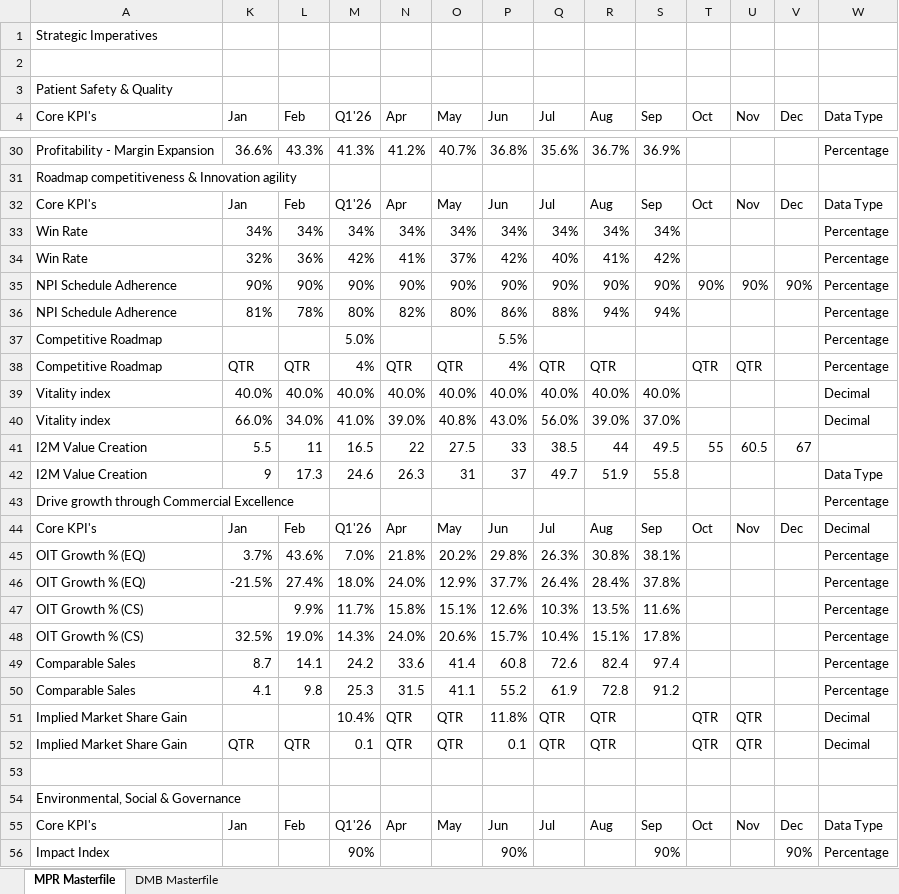
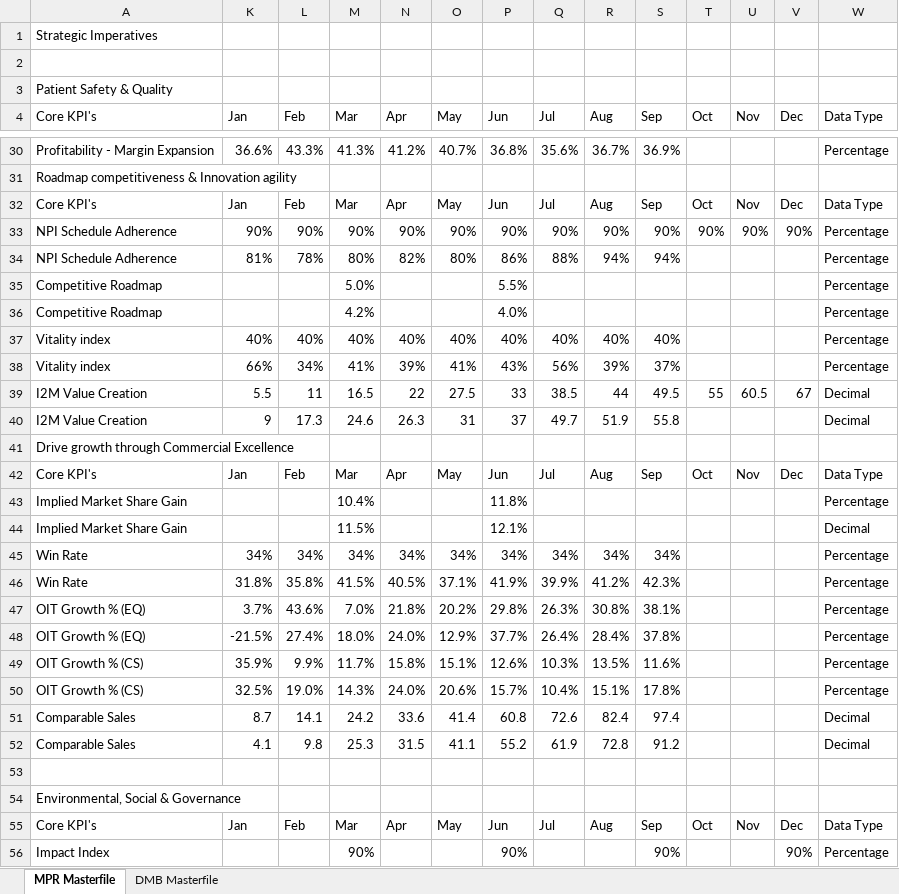
Before and after one commit to pratibha131/DMB-Dashboard, an Excel workbook: data/Masterfile_DMB_Dashboard.xlsx, sheet MPR Masterfile, drawn as a sheet; only a part is shown, gaps mark what is left out; values as stored, in another font and other column widths than the file's, no cell formats; table styles not drawn; removed rows and columns are numbered as before the commit, all else as after; the diff covers the shown part only; the diff names each change by its address in the sheet, - before the commit and + after, or states it on an @@ line.

Commit message:
Auto-sync Masterfile_DMB_Dashboard.xlsx from SharePoint via live sync [skip ci]

```diff
--- a/data/Masterfile_DMB_Dashboard.xlsx (sheet MPR Masterfile)
+++ b/data/Masterfile_DMB_Dashboard.xlsx (sheet MPR Masterfile)
-M4: Q1'26
+M4: Mar
-M32 (Mar): Q1'26
+M32 (Mar): Mar
-row 34: Win Rate | 32% | 36% | 42% | 41% | 37% | 42% | 40% | 41% | 42% |  |  |  | Percentage
-row 38: Competitive Roadmap | QTR | QTR | 4% | QTR | QTR | 4% | QTR | QTR |  | QTR | QTR |  | Percentage
-row 39: Vitality index | 40.0% | 40.0% | 40.0% | 40.0% | 40.0% | 40.0% | 40.0% | 40.0% | 40.0% |  |  |  | Decimal
-row 40: Vitality index | 66.0% | 34.0% | 41.0% | 39.0% | 40.8% | 43.0% | 56.0% | 39.0% | 37.0% |  |  |  | Decimal
+row 36: Competitive Roadmap |  |  | 4.2% |  |  | 4.0% |  |  |  |  |  |  | Percentage
+row 37: Vitality index | 40% | 40% | 40% | 40% | 40% | 40% | 40% | 40% | 40% |  |  |  | Percentage
+row 38: Vitality index | 66% | 34% | 41% | 39% | 41% | 43% | 56% | 39% | 37% |  |  |  | Percentage
-W39 (Data Type): (empty)
+W39 (Data Type): Decimal
-W40 (Data Type): Data Type
+W40 (Data Type): Decimal
-W41 (Data Type): Percentage
+W41 (Data Type): (empty)
-M42 (Mar): Q1'26
+M42 (Mar): Mar
-W42 (Data Type): Decimal
+W42 (Data Type): Data Type
+row 43: Implied Market Share Gain |  |  | 10.4% |  |  | 11.8% |  |  |  |  |  |  | Percentage
+row 44: Implied Market Share Gain |  |  | 11.5% |  |  | 12.1% |  |  |  |  |  |  | Decimal
@@ row 33 moved to row 45: Win Rate @@
+row 46: Win Rate | 31.8% | 35.8% | 41.5% | 40.5% | 37.1% | 41.9% | 39.9% | 41.2% | 42.3% |  |  |  | Percentage
-K49 (Jan): (empty)
+K49 (Jan): 35.9%
-W51:W52 (Data Type): Percentage
+W51:W52 (Data Type): Decimal
-row 51: Implied Market Share Gain |  |  | 10.4% | QTR | QTR | 11.8% | QTR | QTR |  | QTR | QTR |  | Decimal
-row 52: Implied Market Share Gain | QTR | QTR | 0.1 | QTR | QTR | 0.1 | QTR | QTR |  | QTR | QTR |  | Decimal
-M55 (Mar): Q1'26
+M55 (Mar): Mar
```
Also changed, not shown: 3 added rows, 3 removed rows and 15 edited cells elsewhere in this sheet, sheet DMB Masterfile, cell formats, hidden cells.
